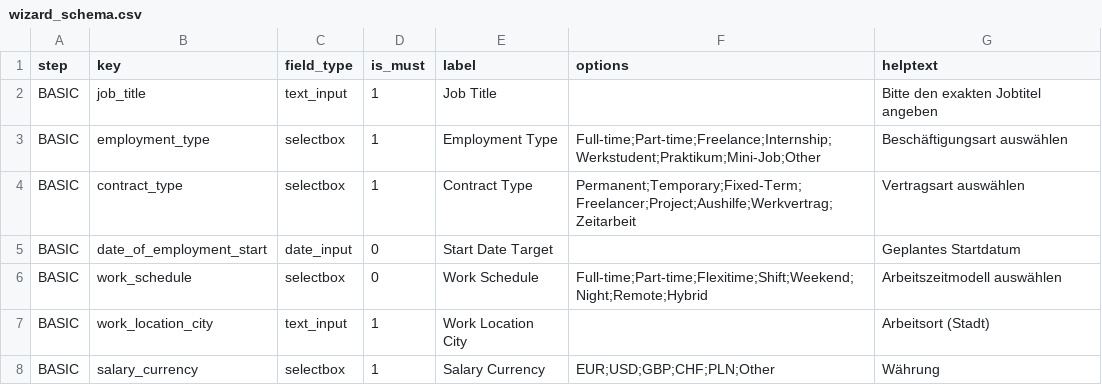
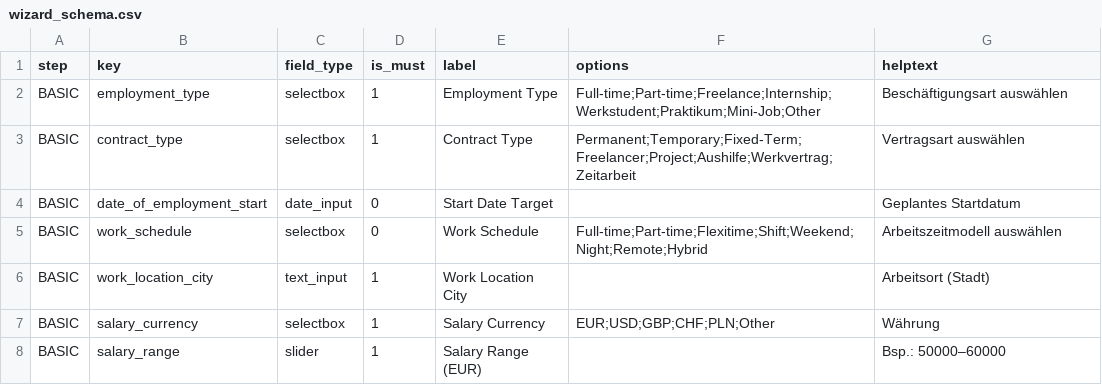
Before and after one commit to KleinerBaum/detect_recruitment_need, a CSV file: wizard_schema.csv, drawn as a sheet; only a part is shown; the shorter side is filled out with more unchanged rows.

Commit message:
feat: remove job title from basic step

```diff
--- a/wizard_schema.csv
+++ b/wizard_schema.csv
@@ -1,3 +1,2 @@
 step,key,field_type,is_must,label,options,helptext
-BASIC,job_title,text_input,1,Job Title,,Bitte den exakten Jobtitel angeben
 BASIC,employment_type,selectbox,1,Employment Type,Full-time;Part-time;Freelance;Internship;Werkstudent;Praktikum;Mini-Job;Other,Beschäftigungsart auswählen
```
Also changed, not shown: 1 other file.
